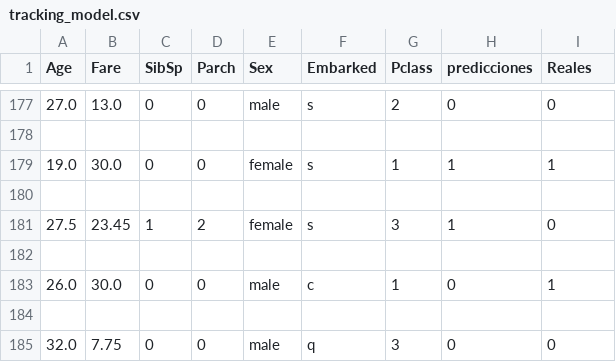
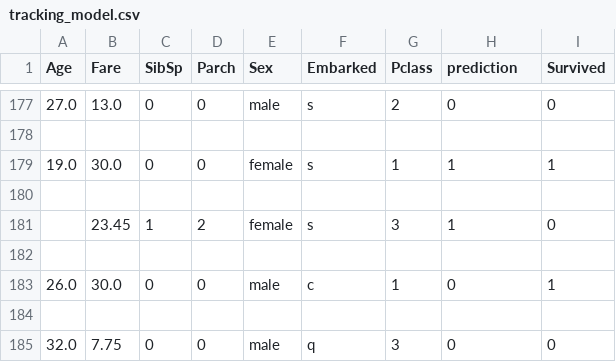
Before and after one commit to DannyRodri/END2END, a CSV file: data/primary/tracking_model.csv, drawn as a sheet; only a part is shown, gaps mark what is left out; the diff covers the shown part only.

```diff
--- a/data/primary/tracking_model.csv
+++ b/data/primary/tracking_model.csv
@@ -1 +1 @@
-Age,Fare,SibSp,Parch,Sex,Embarked,Pclass,predicciones,Reales
+Age,Fare,SibSp,Parch,Sex,Embarked,Pclass,prediction,Survived
@@ -180,3 +180,3 @@ Age,Fare,SibSp,Parch,Sex,Embarked,Pclass,predicciones,Reales
 
-27.5,23.45,1,2,female,s,3,1,0
+,23.45,1,2,female,s,3,1,0
 
```
Also changed, not shown: 13 edited cells elsewhere in this file, data/intermediate/titanic_intermediate.csv, 4 other files.
